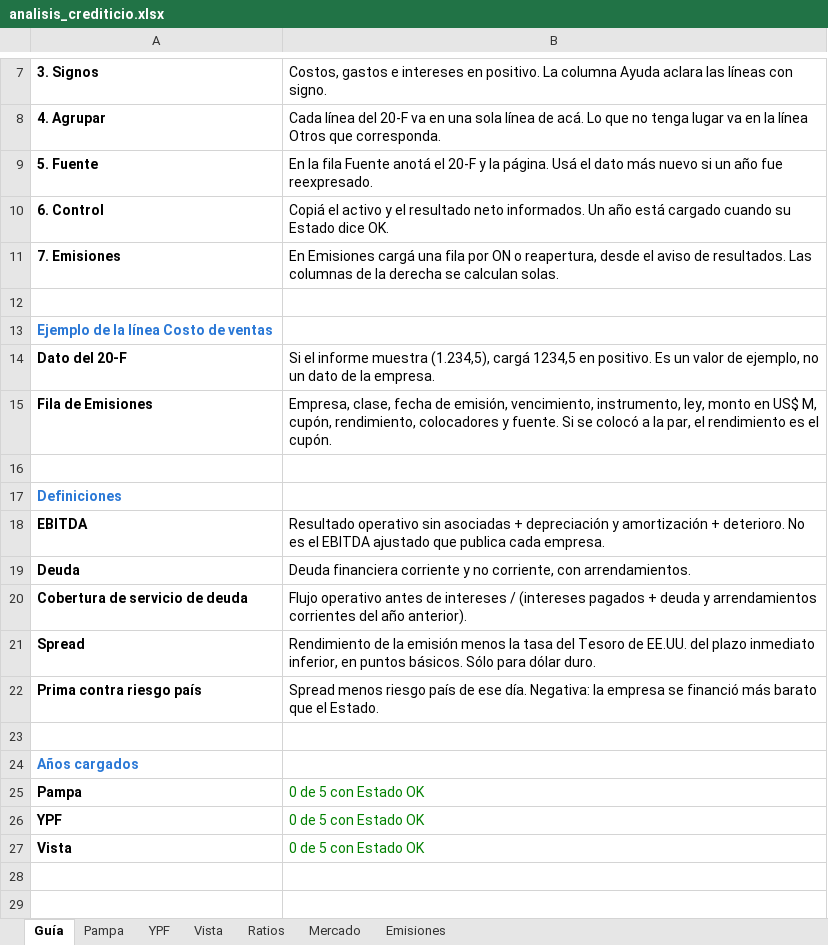
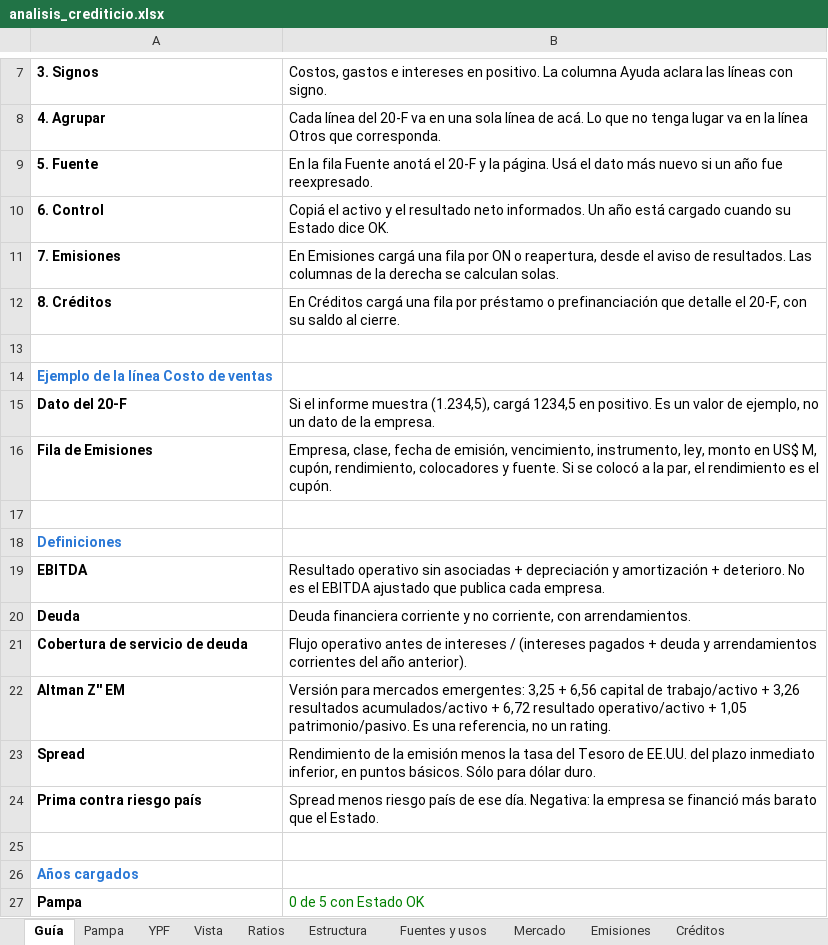
Before and after one commit to alvarez1lucas/analisis-crediticio, an Excel workbook: excel/analisis_crediticio.xlsx, sheet Guía, drawn as a sheet; only a part is shown, gaps mark what is left out; the shorter side is filled out with more unchanged rows; values as stored, in another font and other column widths than the file's, no borders; the diff names each change by its address in the sheet, - before the commit and + after, or states it on an @@ line.

Commit message:
Estudio: balances a fondo, fuentes y usos, créditos y tendencias de financiamiento

```diff
--- a/excel/analisis_crediticio.xlsx (sheet Guía)
+++ b/excel/analisis_crediticio.xlsx (sheet Guía)
+sheet tab: Estructura
+sheet tab: Fuentes y usos
+sheet tab: Créditos
+row 12: 8. Créditos | En Créditos cargá una fila por préstamo o prefinanciación que detalle el 20-F, con su saldo al cierre.
+row 22: Altman Z'' EM | Versión para mercados emergentes: 3,25 + 6,56 capital de trabajo/activo + 3,26 resultados acumulados/activo + 6,72 resultado operativo/activo + 1,05 patrimonio/pasivo. Es una referencia, no un rating.
```
Also changed, not shown: sheet Ratios, sheet Pampa, sheet YPF, sheet Vista, formulas that keep their value, charts or pictures, 3 other files.
